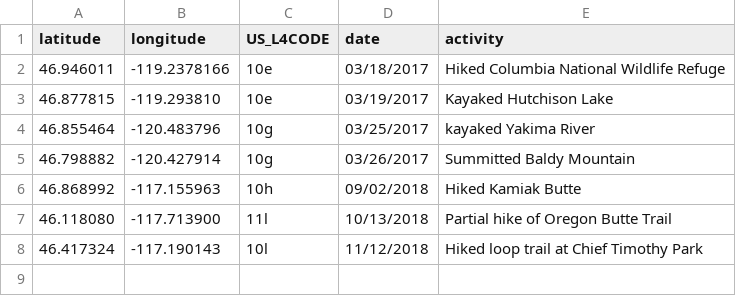
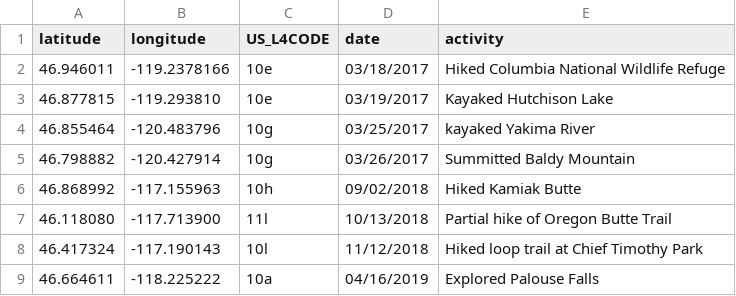
Before and after one commit to bryanrcarlson/wanderecoregions-site, a CSV file: static/files/database/ecoregion-visits.csv, drawn as a sheet; the diff names each change by its address in the sheet, - before the commit and + after, or states it on an @@ line.

Commit message:
Added 10a ecoregion - explored palouse falls

```diff
--- a/static/files/database/ecoregion-visits.csv
+++ b/static/files/database/ecoregion-visits.csv
+row 9: 46.664611 | -118.225222 | 10a | 04/16/2019 | Explored Palouse Falls
```
